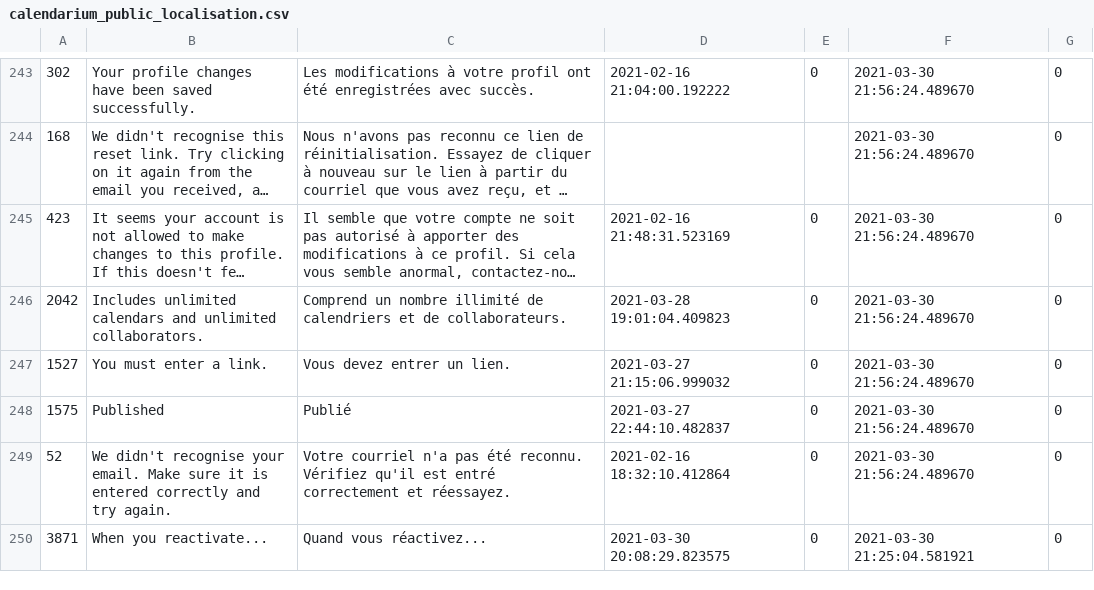
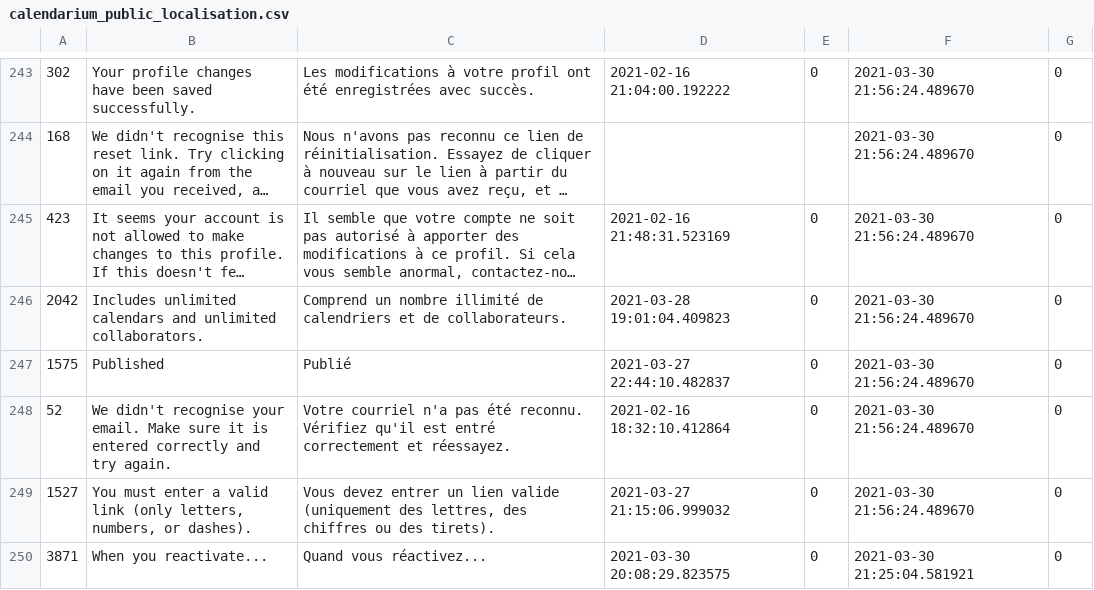
Before and after one commit to carlbolduc/calendarium, a CSV file: database/calendarium_public_localisation.csv, drawn as a sheet; only a part is shown, gaps mark what is left out; long unchanged cells end in …; removed rows and columns are numbered as before the commit, all else as after; the diff names each change by its address in the sheet, - before the commit and + after, or states it on an @@ line.

Commit message:
Update calendar link invalid feedback

```diff
--- a/database/calendarium_public_localisation.csv
+++ b/database/calendarium_public_localisation.csv
-row 247: 1527 | You must enter a link. | Vous devez entrer un lien. | 2021-03-27 21:15:06.999032 | 0 | 2021-03-30 21:56:24.489670 | 0
+row 249: 1527 | You must enter a valid link (only letters, numbers, or dashes). | Vous devez entrer un lien valide (uniquement des lettres, des chiffres ou des tirets). | 2021-03-27 21:15:06.999032 | 0 | 2021-03-30 21:56:24.489670 | 0
```
